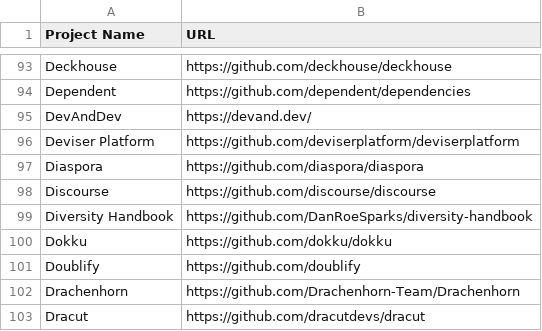
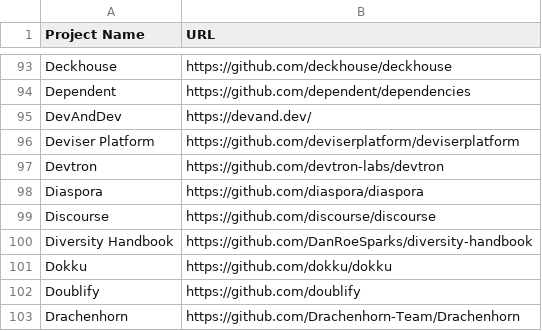
Before and after one commit to EthicalSource/contributor_covenant, a CSV file: static/adopters.csv, drawn as a sheet; only a part is shown, gaps mark what is left out; the shorter side is filled out with more unchanged rows; the diff names each change by its address in the sheet, - before the commit and + after, or states it on an @@ line.

Commit message:
Adds Devtron to adopters

```diff
--- a/static/adopters.csv
+++ b/static/adopters.csv
+row 97: Devtron | https://github.com/devtron-labs/devtron
```
